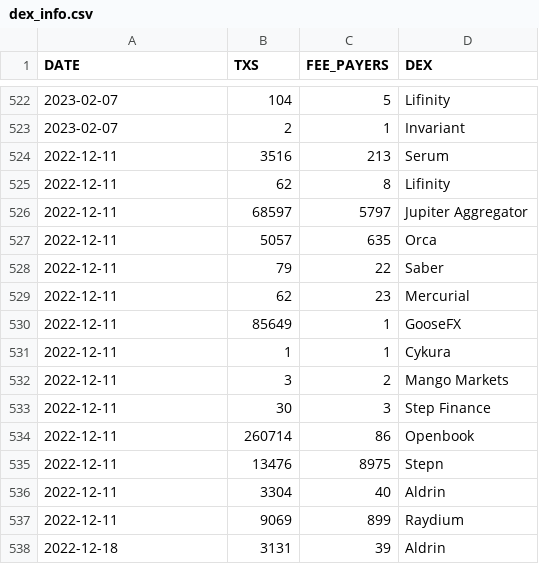
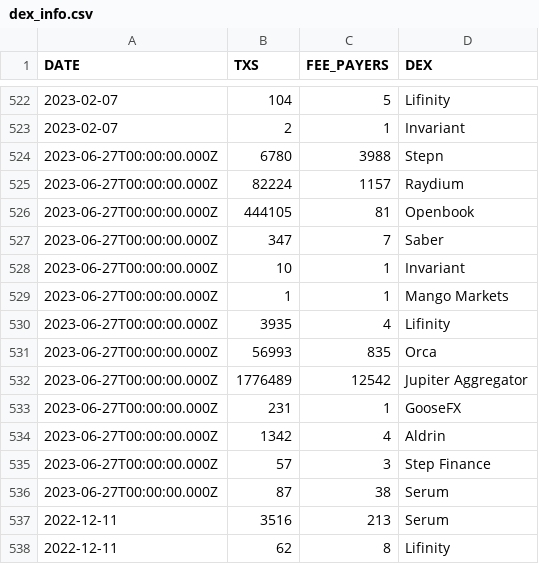
Before and after one commit to spire-fyi/spire_fyi, a CSV file: data/dex_info.csv, drawn as a sheet; only a part is shown, gaps mark what is left out; the shorter side is filled out with more unchanged rows.

```diff
--- a/data/dex_info.csv
+++ b/data/dex_info.csv
@@ -523,2 +523,15 @@ DATE,TXS,FEE_PAYERS,DEX
 2023-02-07,2,1,Invariant
+2023-06-27T00:00:00.000Z,6780,3988,Stepn
+2023-06-27T00:00:00.000Z,82224,1157,Raydium
+2023-06-27T00:00:00.000Z,444105,81,Openbook
+2023-06-27T00:00:00.000Z,347,7,Saber
+2023-06-27T00:00:00.000Z,10,1,Invariant
+2023-06-27T00:00:00.000Z,1,1,Mango Markets
+2023-06-27T00:00:00.000Z,3935,4,Lifinity
+2023-06-27T00:00:00.000Z,56993,835,Orca
+2023-06-27T00:00:00.000Z,1776489,12542,Jupiter Aggregator
+2023-06-27T00:00:00.000Z,231,1,GooseFX
+2023-06-27T00:00:00.000Z,1342,4,Aldrin
+2023-06-27T00:00:00.000Z,57,3,Step Finance
+2023-06-27T00:00:00.000Z,87,38,Serum
 2022-12-11,3516,213,Serum
```
Also changed, not shown: data/dex_signers_fee_payers.csv, data/fees.csv, 27 other files.
